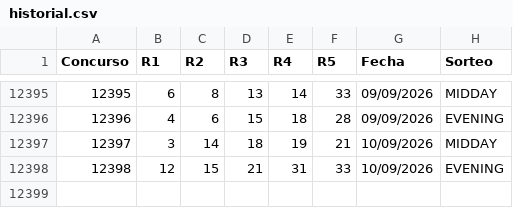
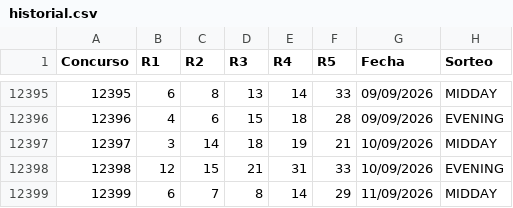
Before and after one commit to vrr6903-dotcom/florida-fantasy5, a CSV file: historial.csv, drawn as a sheet; only a part is shown, gaps mark what is left out.

```diff
--- a/historial.csv
+++ b/historial.csv
@@ -12398 +12398,2 @@ Concurso,R1,R2,R3,R4,R5,Fecha,Sorteo
 12398,12,15,21,31,33,10/09/2026,EVENING
+12399,6,7,8,14,29,11/09/2026,MIDDAY
```
Also changed, not shown: 5 other files.
